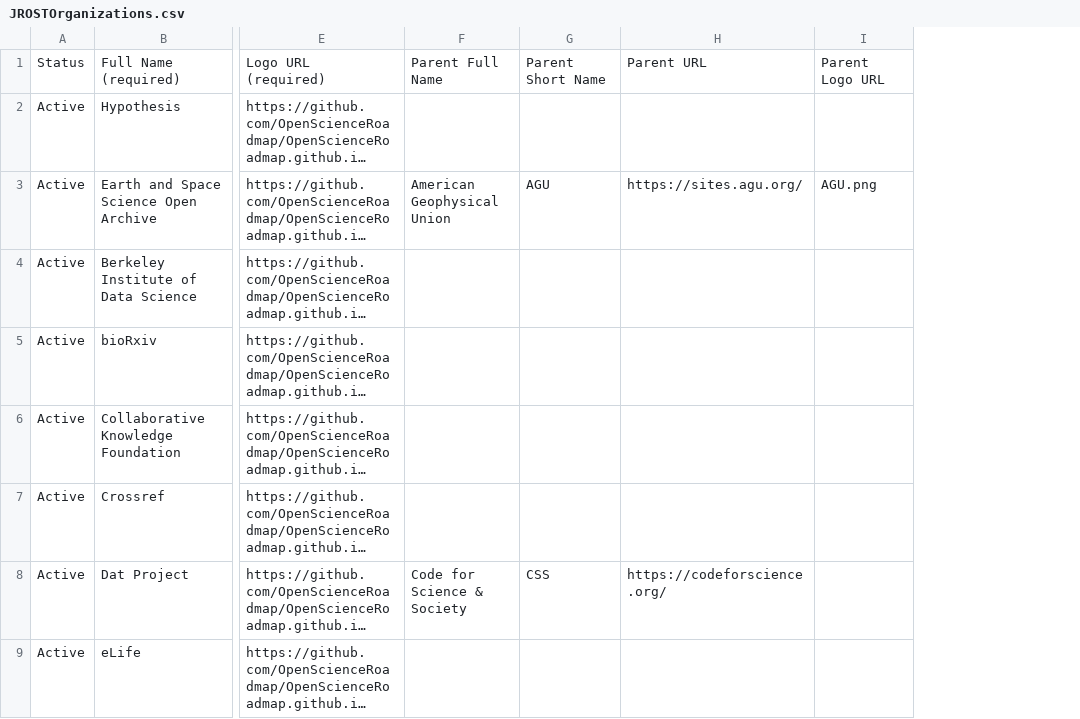
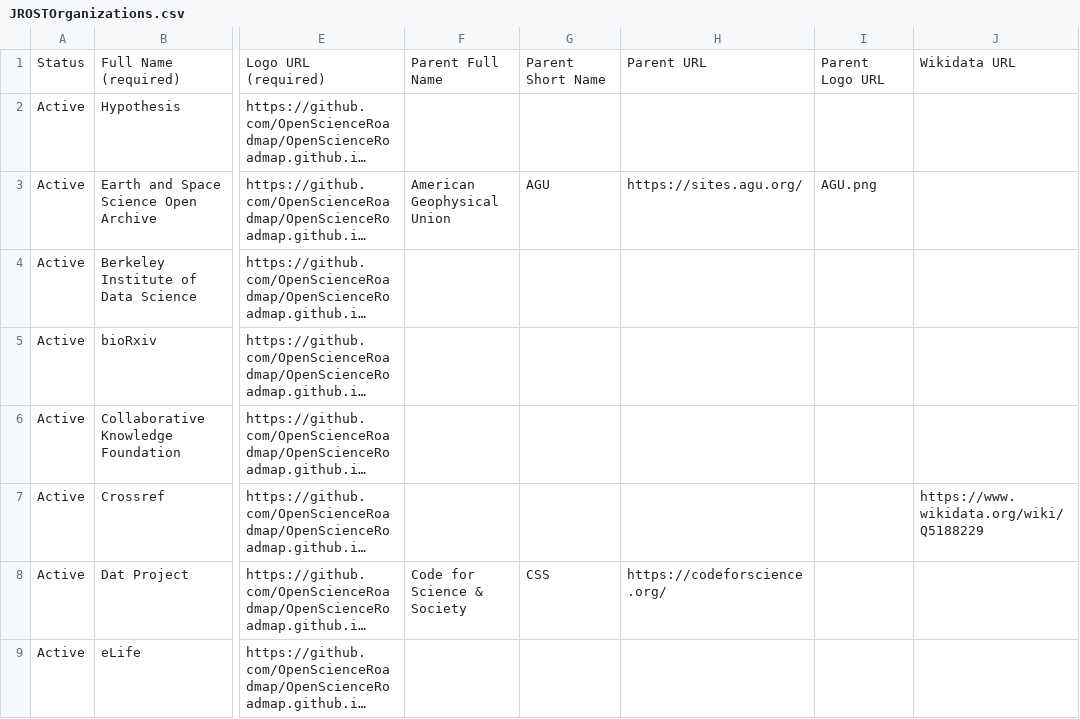
Before and after one commit to OpenScienceRoadmap/jrost, a CSV file: JROSTOrganizations.csv, drawn as a sheet; only a part is shown, gaps mark what is left out; long unchanged cells end in …; the diff names each change by its address in the sheet, - before the commit and + after, or states it on an @@ line.

Commit message:
Adding Wikidata Record column
Addressing #1

```diff
--- a/JROSTOrganizations.csv
+++ b/JROSTOrganizations.csv
+column J, rows 1-7: Wikidata URL |  |  |  |  |  | https://www.wikidata.org/wiki/Q5188229
```
